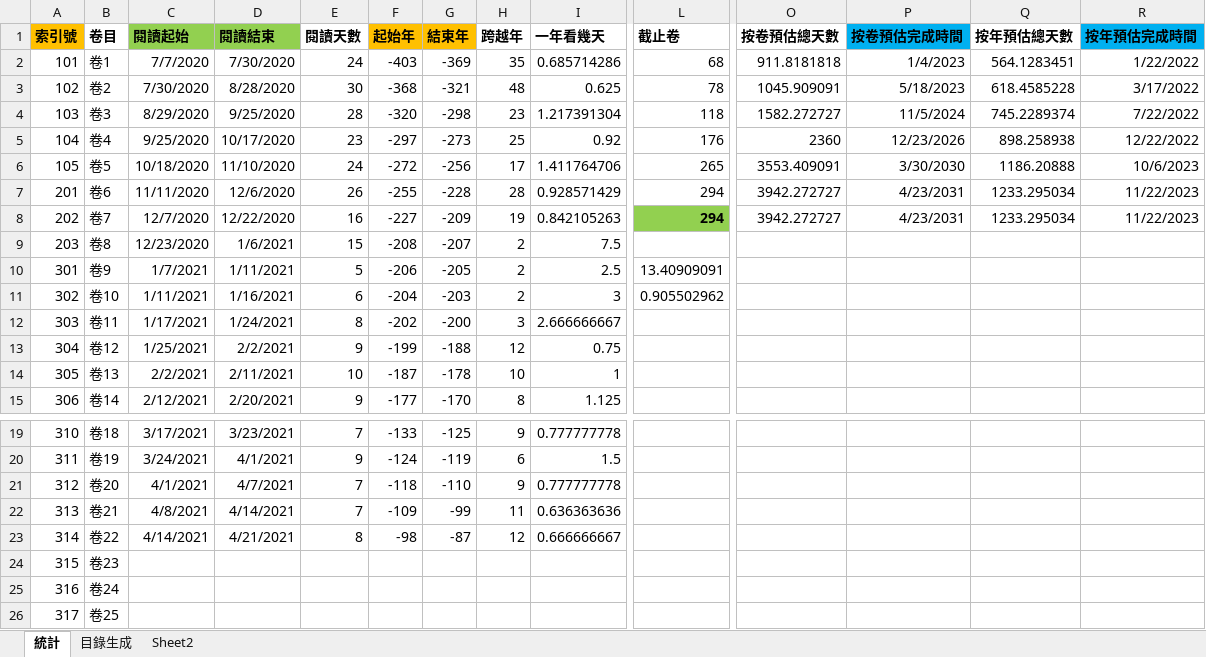
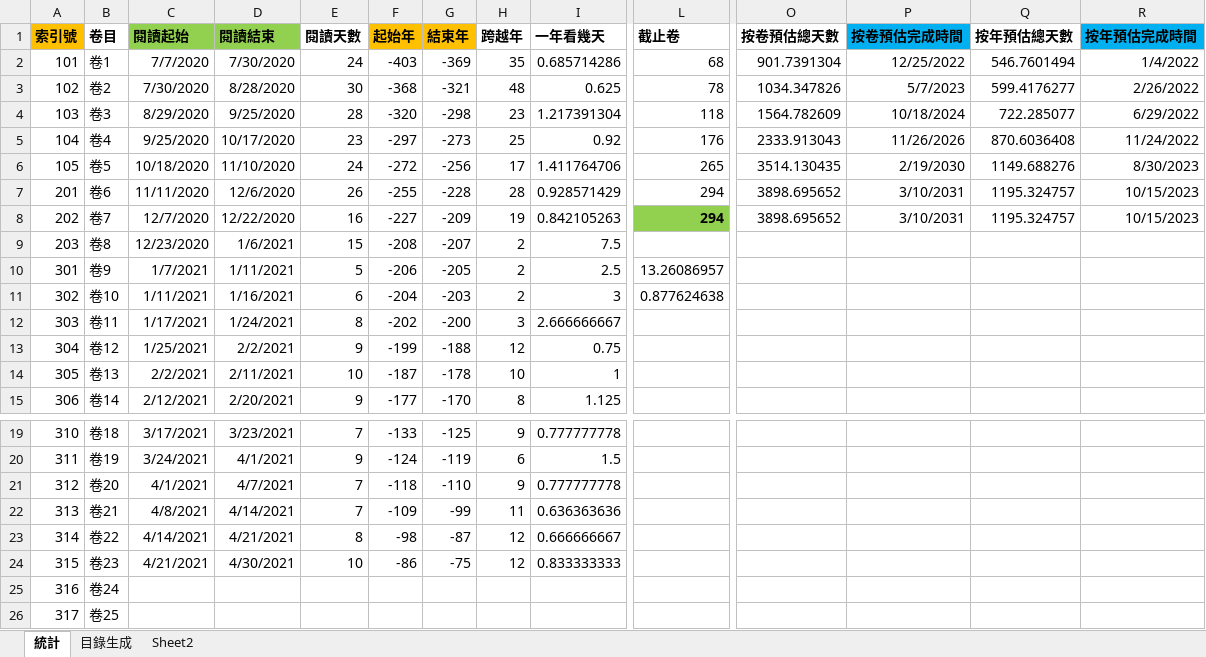
Before and after one commit to gamefang/zizhitongjian, an Excel workbook: 筆記/閱讀數據.xlsx, sheet 統計, drawn as a sheet; only a part is shown, gaps mark what is left out; values as stored, in another font and other column widths than the file's, no borders; charts and pictures not drawn; the diff names each change by its address in the sheet, - before the commit and + after, or states it on an @@ line.

```diff
--- a/筆記/閱讀數據.xlsx (sheet 統計)
+++ b/筆記/閱讀數據.xlsx (sheet 統計)
-O2 (按卷預估總天數): 911.8181818
+O2 (按卷預估總天數): 901.7391304
-P2 (按卷預估完成時間): 1/4/2023
+P2 (按卷預估完成時間): 12/25/2022
-Q2 (按年預估總天數): 564.1283451
+Q2 (按年預估總天數): 546.7601494
-R2 (按年預估完成時間): 1/22/2022
+R2 (按年預估完成時間): 1/4/2022
-O3 (按卷預估總天數): 1045.909091
+O3 (按卷預估總天數): 1034.347826
-P3 (按卷預估完成時間): 5/18/2023
+P3 (按卷預估完成時間): 5/7/2023
-Q3 (按年預估總天數): 618.4585228
+Q3 (按年預估總天數): 599.4176277
-R3 (按年預估完成時間): 3/17/2022
+R3 (按年預估完成時間): 2/26/2022
-O4 (按卷預估總天數): 1582.272727
+O4 (按卷預估總天數): 1564.782609
-P4 (按卷預估完成時間): 11/5/2024
+P4 (按卷預估完成時間): 10/18/2024
-Q4 (按年預估總天數): 745.2289374
+Q4 (按年預估總天數): 722.285077
-R4 (按年預估完成時間): 7/22/2022
+R4 (按年預估完成時間): 6/29/2022
-O5 (按卷預估總天數): 2360
+O5 (按卷預估總天數): 2333.913043
-P5 (按卷預估完成時間): 12/23/2026
+P5 (按卷預估完成時間): 11/26/2026
-Q5 (按年預估總天數): 898.258938
+Q5 (按年預估總天數): 870.6036408
-R5 (按年預估完成時間): 12/22/2022
+R5 (按年預估完成時間): 11/24/2022
-O6 (按卷預估總天數): 3553.409091
+O6 (按卷預估總天數): 3514.130435
-P6 (按卷預估完成時間): 3/30/2030
+P6 (按卷預估完成時間): 2/19/2030
-Q6 (按年預估總天數): 1186.20888
+Q6 (按年預估總天數): 1149.688276
-R6 (按年預估完成時間): 10/6/2023
+R6 (按年預估完成時間): 8/30/2023
-O7:O8 (按卷預估總天數): 3942.272727
+O7:O8 (按卷預估總天數): 3898.695652
-P7:P8 (按卷預估完成時間): 4/23/2031
+P7:P8 (按卷預估完成時間): 3/10/2031
-Q7:Q8 (按年預估總天數): 1233.295034
+Q7:Q8 (按年預估總天數): 1195.324757
-R7:R8 (按年預估完成時間): 11/22/2023
+R7:R8 (按年預估完成時間): 10/15/2023
-L10 (截止卷): 13.40909091
+L10 (截止卷): 13.26086957
-L11 (截止卷): 0.905502962
+L11 (截止卷): 0.877624638
-C24 (閱讀起始): (empty)
+C24 (閱讀起始): 4/21/2021
-D24 (閱讀結束): (empty)
+D24 (閱讀結束): 4/30/2021
-E24 (閱讀天數): (empty)
+E24 (閱讀天數): 10
-F24 (起始年): (empty)
+F24 (起始年): -86
-G24 (結束年): (empty)
+G24 (結束年): -75
-H24 (跨越年): (empty)
+H24 (跨越年): 12
-I24 (一年看幾天): (empty)
+I24 (一年看幾天): 0.833333333
```
Also changed, not shown: sheet 目錄生成, charts or pictures, 8 other files.
